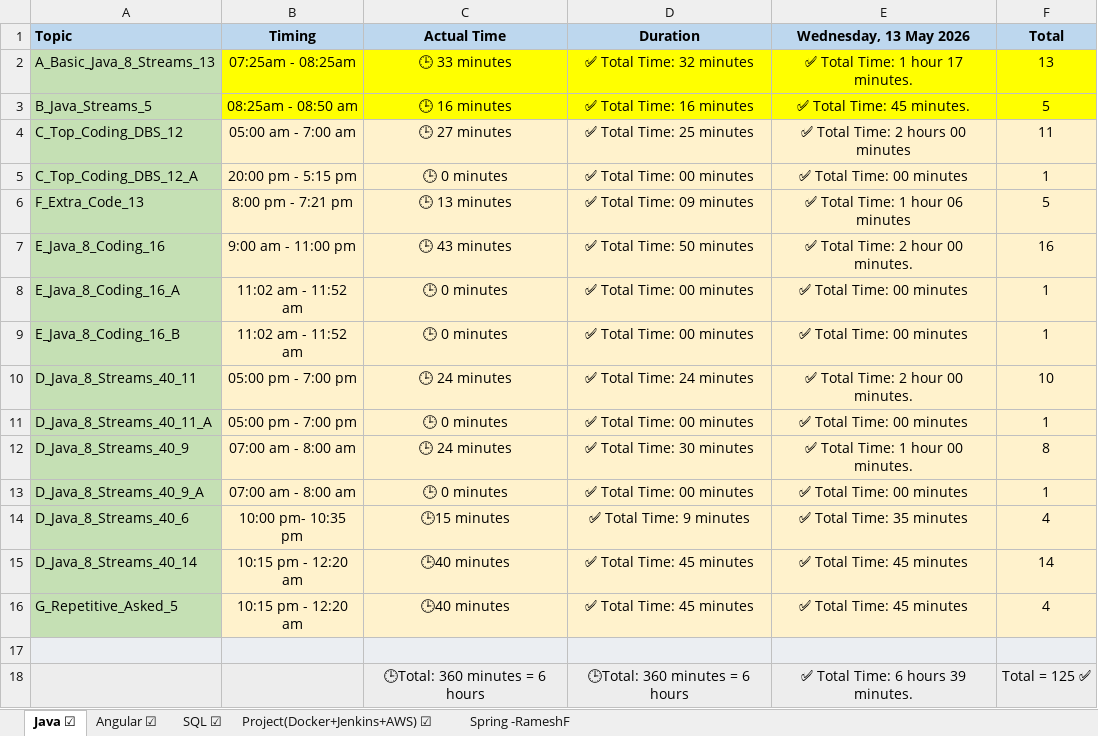
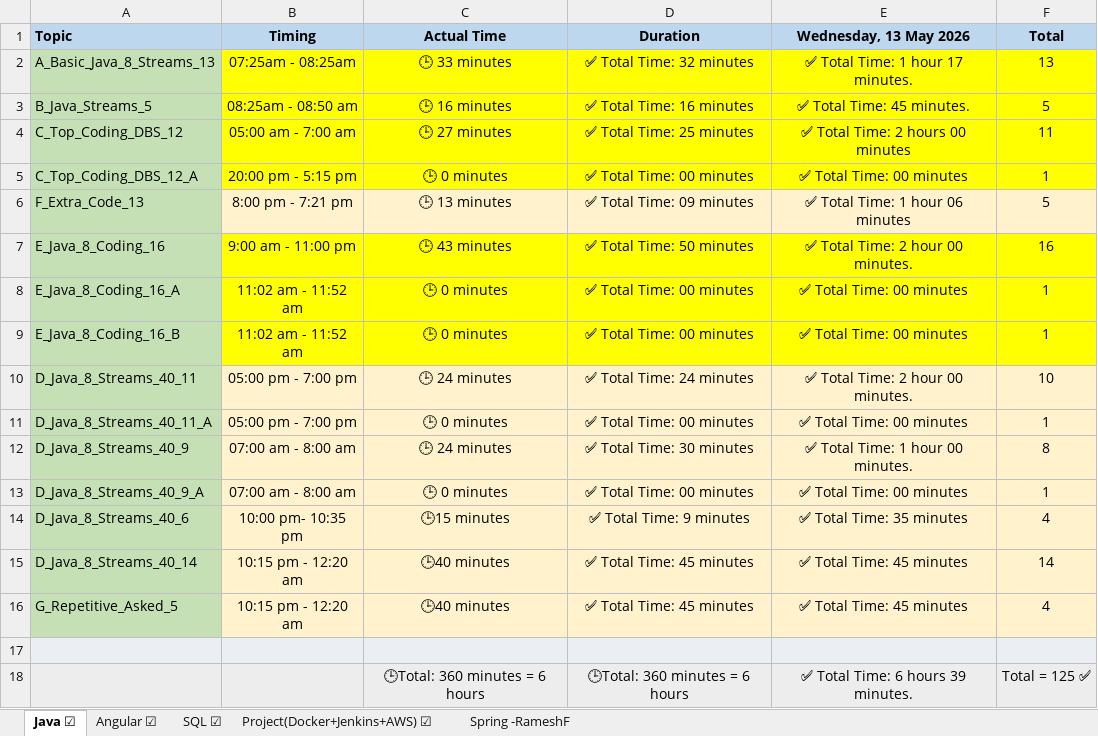
Before and after one commit to akhileshkumar4953/Leaning-Status, an Excel workbook: Current_Running.xlsx, sheet Java ☑, drawn as a sheet; values as stored, in another font and other column widths than the file's, no borders; the diff names each change by its address in the sheet, - before the commit and + after, or states it on an @@ line.

```diff
--- a/Current_Running.xlsx (sheet Java ☑)
+++ b/Current_Running.xlsx (sheet Java ☑)
-B4:F5 fill: #FFF2CC
+B4:F5 fill: #FFFF00
-B7:F9 fill: #FFF2CC
+B7:F9 fill: #FFFF00
```
Also changed, not shown: 1 other file.
